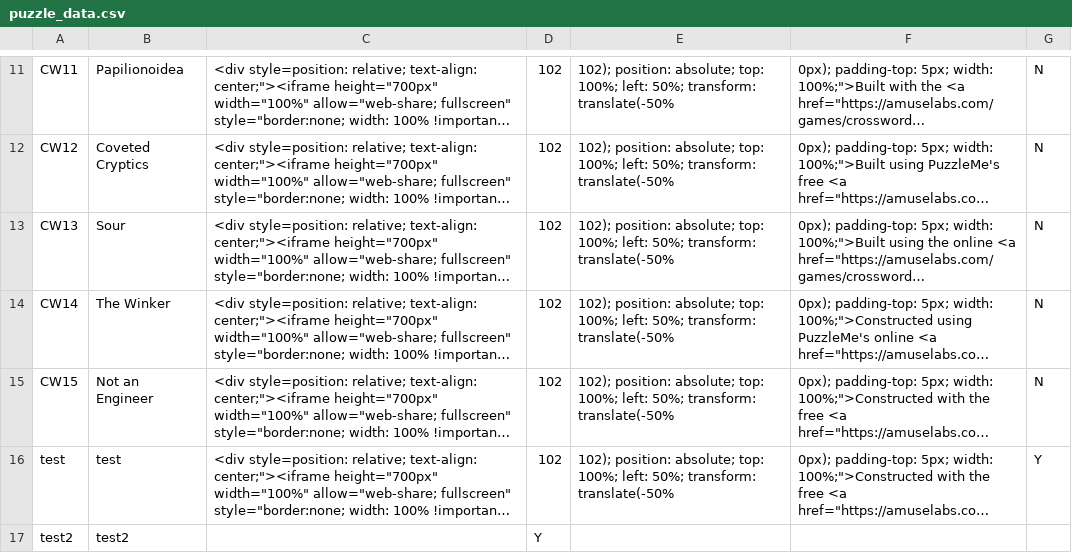
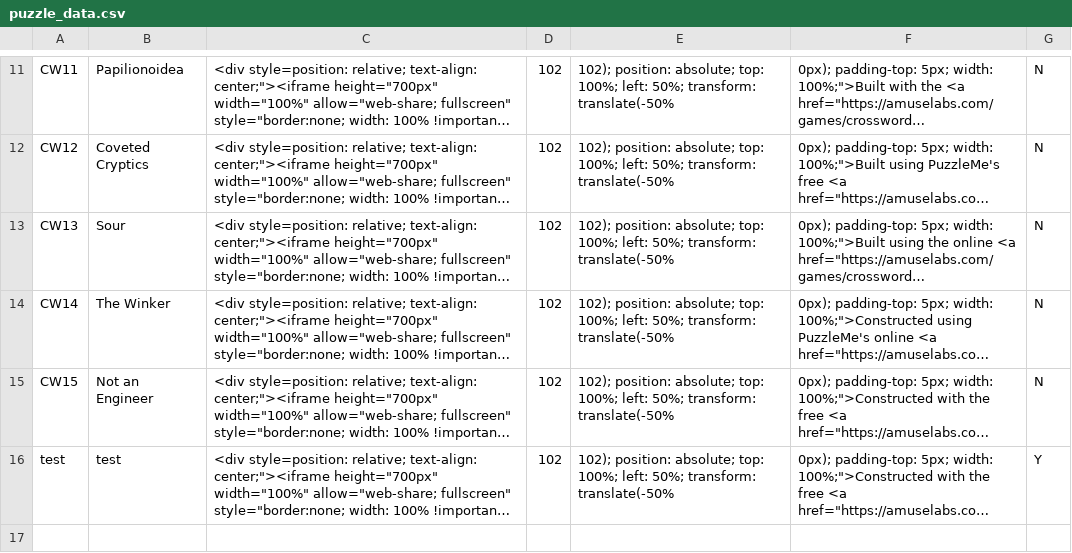
Before and after one commit to MoeHashem/Crosswords, a CSV file: Puzzles/puzzle_data.csv, drawn as a sheet; only a part is shown, gaps mark what is left out; long unchanged cells end in …; the diff names each change by its address in the sheet, - before the commit and + after, or states it on an @@ line.

Commit message:
Update puzzle_data.csv

```diff
--- a/Puzzles/puzzle_data.csv
+++ b/Puzzles/puzzle_data.csv
-row 17: test2 | test2 |  | Y
```
